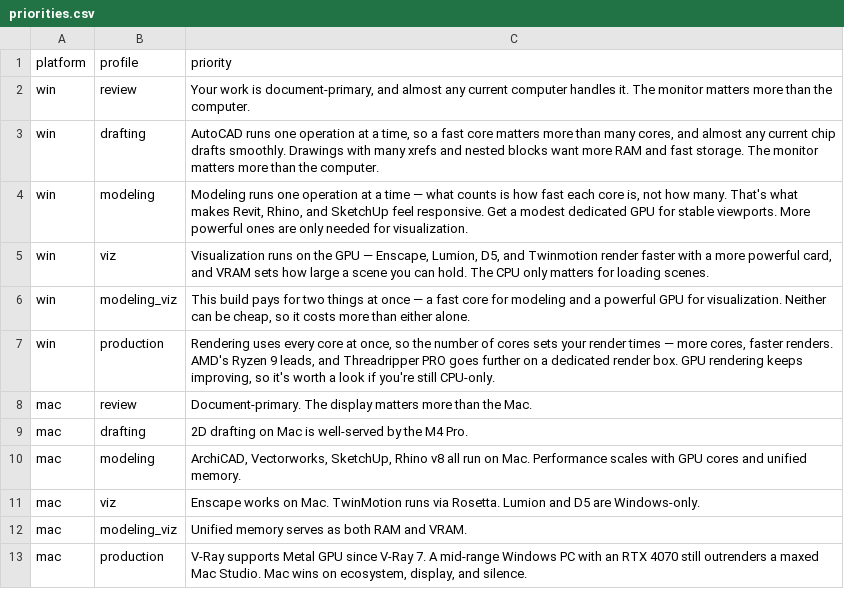
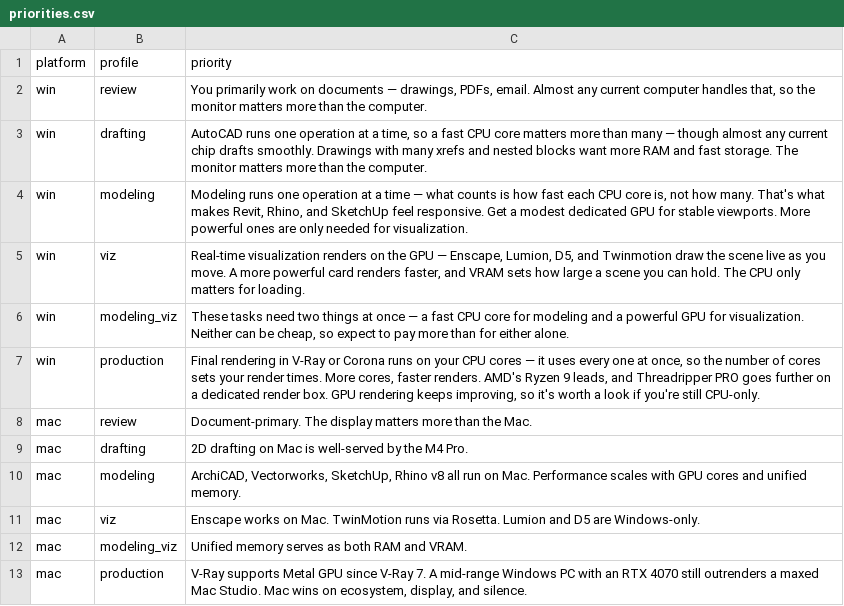
Before and after one commit to mstinnett/architecturetools, a CSV file: data/priorities.csv, drawn as a sheet.

```diff
--- a/data/priorities.csv
+++ b/data/priorities.csv
@@ -1,8 +1,8 @@
 platform,profile,priority
-win,review,"Your work is document-primary, and almost any current computer handles it. The monitor matters more than the computer."
-win,drafting,"AutoCAD runs one operation at a time, so a fast core matters more than many cores, and almost any current chip drafts smoothly. Drawings with many xrefs and nested blocks want more RAM and fast storage. The monitor matters more than the computer."
-win,modeling,"Modeling runs one operation at a time — what counts is how fast each core is, not how many. That's what makes Revit, Rhino, and SketchUp feel responsive. Get a modest dedicated GPU for stable viewports. More powerful ones are only needed for visualization."
-win,viz,"Visualization runs on the GPU — Enscape, Lumion, D5, and Twinmotion render faster with a more powerful card, and VRAM sets how large a scene you can hold. The CPU only matters for loading scenes."
-win,modeling_viz,"This build pays for two things at once — a fast core for modeling and a powerful GPU for visualization. Neither can be cheap, so it costs more than either alone."
-win,production,"Rendering uses every core at once, so the number of cores sets your render times — more cores, faster renders. AMD's Ryzen 9 leads, and Threadripper PRO goes further on a dedicated render box. GPU rendering keeps improving, so it's worth a look if you're still CPU-only."
+win,review,"You primarily work on documents — drawings, PDFs, email. Almost any current computer handles that, so the monitor matters more than the computer."
+win,drafting,"AutoCAD runs one operation at a time, so a fast CPU core matters more than many — though almost any current chip drafts smoothly. Drawings with many xrefs and nested blocks want more RAM and fast storage. The monitor matters more than the computer."
+win,modeling,"Modeling runs one operation at a time — what counts is how fast each CPU core is, not how many. That's what makes Revit, Rhino, and SketchUp feel responsive. Get a modest dedicated GPU for stable viewports. More powerful ones are only needed for visualization."
+win,viz,"Real-time visualization renders on the GPU — Enscape, Lumion, D5, and Twinmotion draw the scene live as you move. A more powerful card renders faster, and VRAM sets how large a scene you can hold. The CPU only matters for loading."
+win,modeling_viz,"These tasks need two things at once — a fast CPU core for modeling and a powerful GPU for visualization. Neither can be cheap, so expect to pay more than for either alone."
+win,production,"Final rendering in V-Ray or Corona runs on your CPU cores — it uses every one at once, so the number of cores sets your render times. More cores, faster renders. AMD's Ryzen 9 leads, and Threadripper PRO goes further on a dedicated render box. GPU rendering keeps improving, so it's worth a look if you're still CPU-only."
 mac,review,Document-primary. The display matters more than the Mac.
```
Also changed, not shown: data/specs-win.csv, 1 other file.
